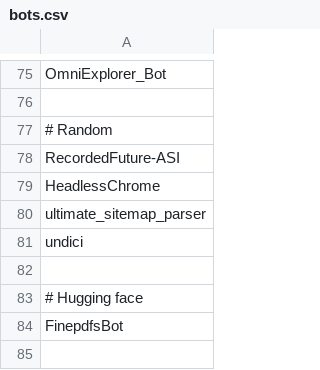
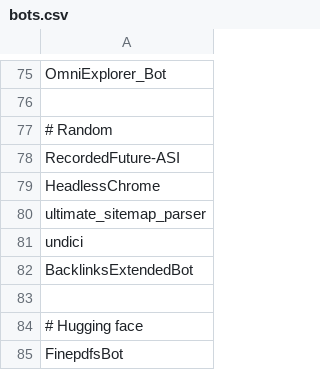
Before and after one commit to proudcity/wp-proudcity, a CSV file: www/bots.csv, drawn as a sheet; only a part is shown, gaps mark what is left out.

Commit message:
blocking more bots

```diff
--- a/www/bots.csv
+++ b/www/bots.csv
@@ -81,2 +81,3 @@ ultimate_sitemap_parser
 undici
+BacklinksExtendedBot
 
```
